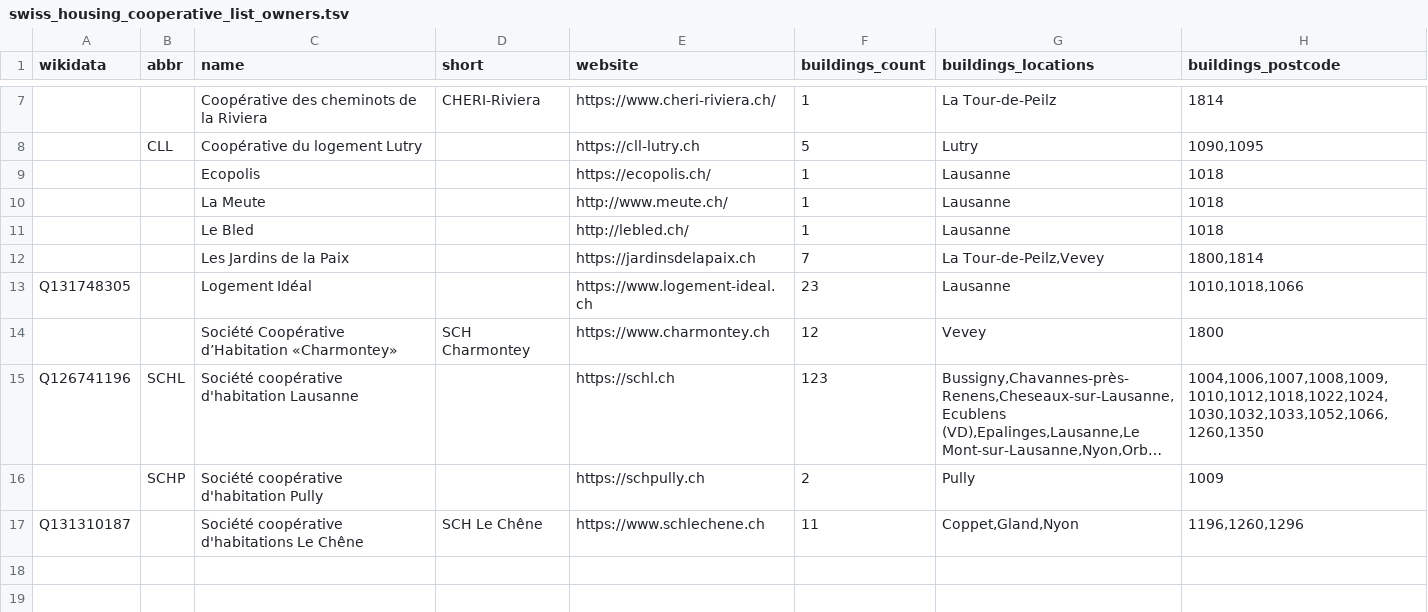
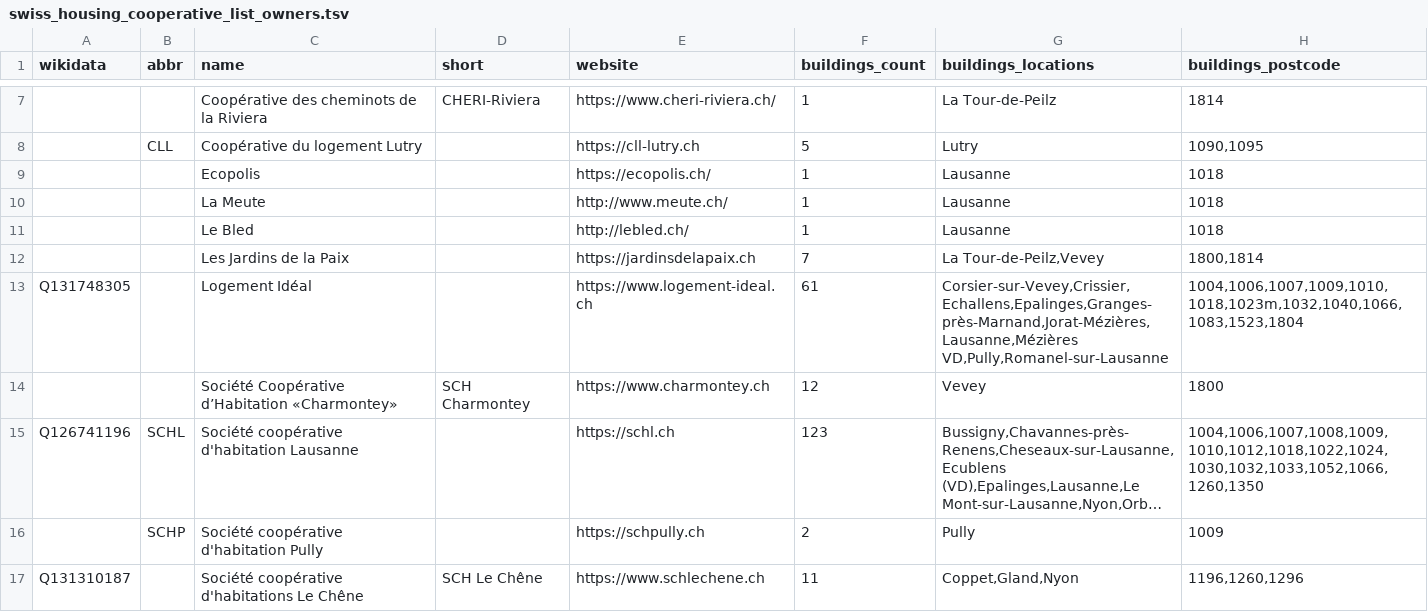
Before and after one commit to imagoiq/swiss-housing-cooperative-map, a TSV file: output/swiss_housing_cooperative_list_owners.tsv, drawn as a sheet; only a part is shown, gaps mark what is left out; long unchanged cells end in …; the diff names each change by its address in the sheet, - before the commit and + after, or states it on an @@ line.

```diff
--- a/output/swiss_housing_cooperative_list_owners.tsv
+++ b/output/swiss_housing_cooperative_list_owners.tsv
-F13 (buildings_count): 23
+F13 (buildings_count): 61
-G13 (buildings_locations): Lausanne
+G13 (buildings_locations): Corsier-sur-Vevey,Crissier,Echallens,Epalinges,Granges-près-Marnand,Jorat-Mézières,Lausanne,Mézières VD,Pully,Romanel-sur-Lausanne
-H13 (buildings_postcode): 1010,1018,1066
+H13 (buildings_postcode): 1004,1006,1007,1009,1010,1018,1023m,1032,1040,1066,1083,1523,1804
```
Also changed, not shown: 1 other file.
